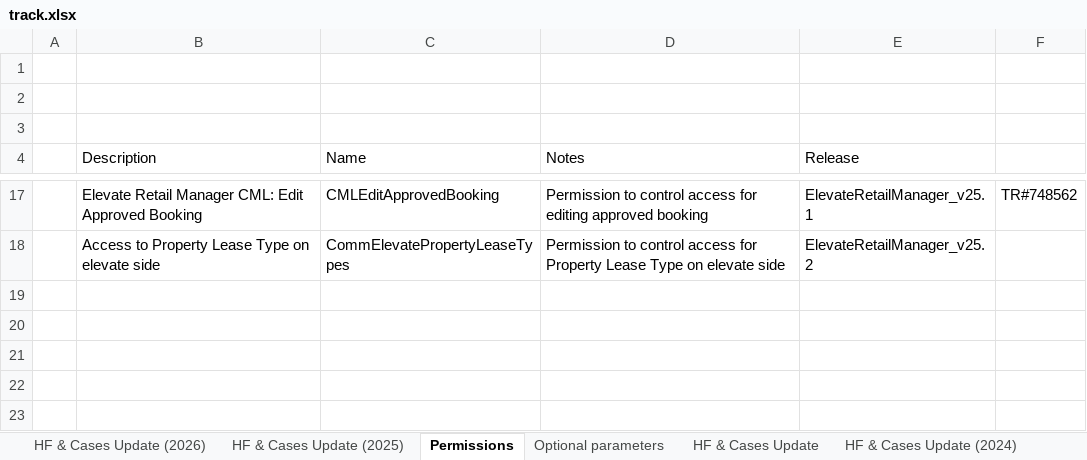
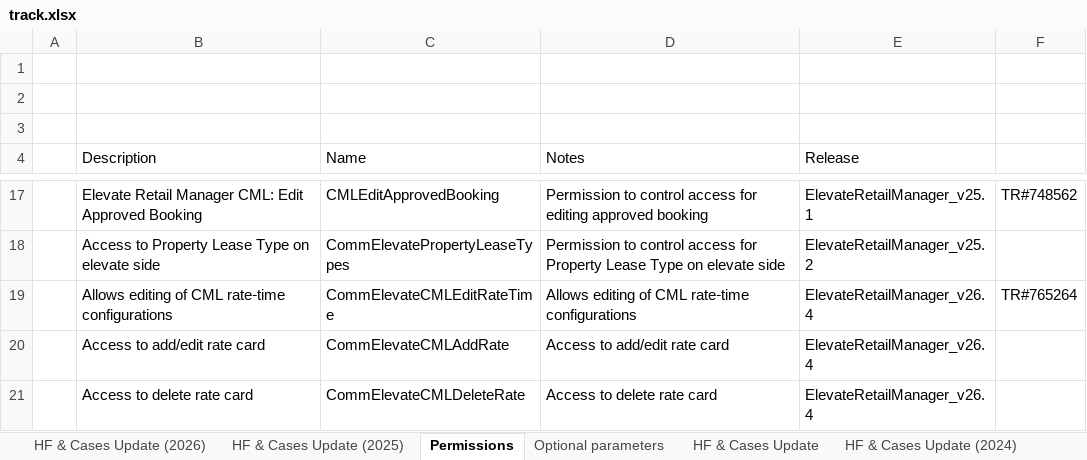
Before and after one commit to innovateprogrammer/teamvaultAIbotKB, an Excel workbook: track.xlsx, sheet Permissions, drawn as a sheet; only a part is shown, gaps mark what is left out; values as stored, in another font and other column widths than the file's, no borders; table styles not drawn; the diff names each change by its address in the sheet, - before the commit and + after, or states it on an @@ line.

```diff
--- a/track.xlsx (sheet Permissions)
+++ b/track.xlsx (sheet Permissions)
+row 19:  | Allows editing of CML rate‑time configurations | CommElevateCMLEditRateTime | Allows editing of CML rate‑time configurations | ElevateRetailManager_v26.4 | TR#765264
+row 20:  | Access to add/edit rate card | CommElevateCMLAddRate | Access to add/edit rate card | ElevateRetailManager_v26.4
+row 21:  | Access to delete rate card | CommElevateCMLDeleteRate | Access to delete rate card | ElevateRetailManager_v26.4
```
Also changed, not shown: sheet HF & Cases Update (2026), TRSheet.xlsx, 1 other file.
